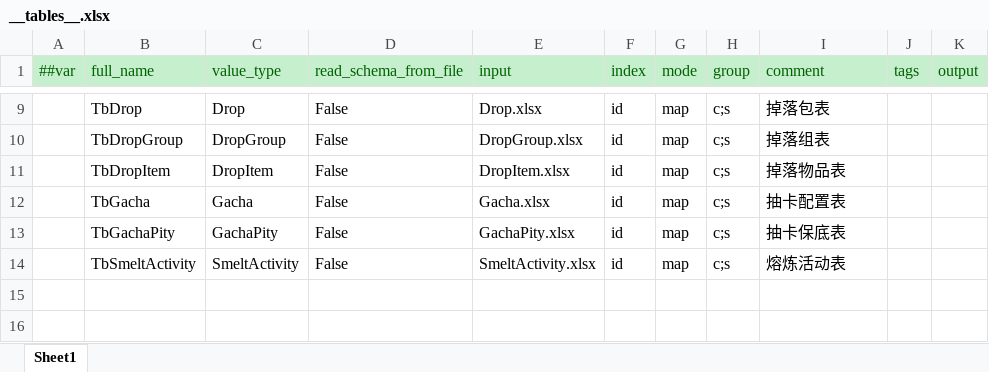
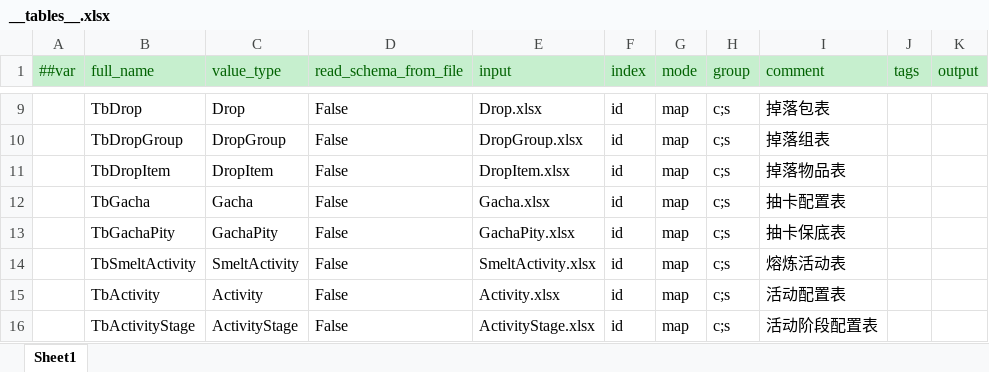
Before and after one commit to lk2023060901/xDooria-config, an Excel workbook: datas/__tables__.xlsx, sheet Sheet1, drawn as a sheet; only a part is shown, gaps mark what is left out; values as stored, in another font and other column widths than the file's, no borders; the diff names each change by its address in the sheet, - before the commit and + after, or states it on an @@ line.

```diff
--- a/datas/__tables__.xlsx (sheet Sheet1)
+++ b/datas/__tables__.xlsx (sheet Sheet1)
+row 15:  | TbActivity | Activity | False | Activity.xlsx | id | map | c;s | 活动配置表
+row 16:  | TbActivityStage | ActivityStage | False | ActivityStage.xlsx | id | map | c;s | 活动阶段配置表
```
Also changed, not shown: datas/__beans__.xlsx, datas/__enums__.xlsx, 5 other files.
